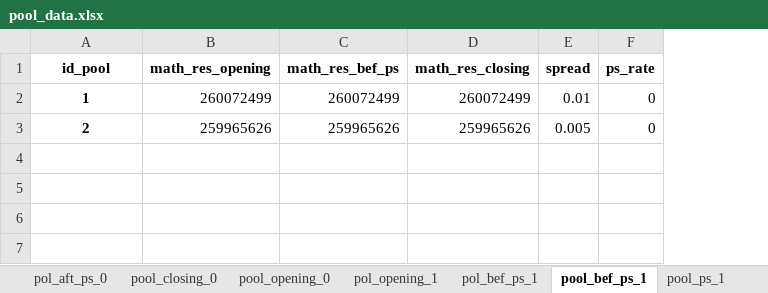
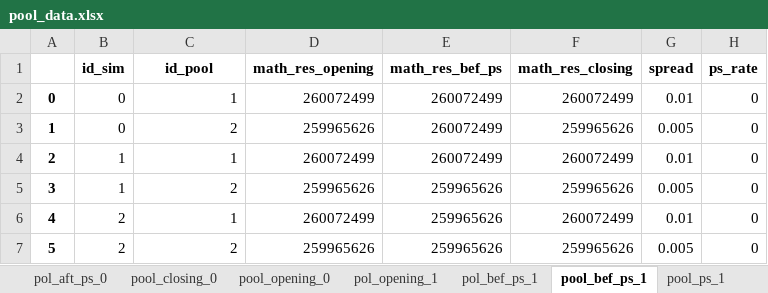
Before and after one commit to MehdiChelh/SimpleMod, an Excel workbook: outputs/pool_data.xlsx, sheet pool_bef_ps_1, drawn as a sheet; values as stored, in another font and other column widths than the file's, no borders; addresses are those after the commit; the diff names each change by its address in the sheet, - before the commit and + after, or states it on an @@ line.

```diff
--- a/outputs/pool_data.xlsx (sheet pool_bef_ps_1)
+++ b/outputs/pool_data.xlsx (sheet pool_bef_ps_1)
+column A, row 2: 0; row 5: 3
+column B (id_sim), row 2: 0; row 5: 1
@@ C2 bold: on → off, alignment: center → right @@
+row 3: 1 | 0 | 2 | 259965626 | 260072499 | 259965626 | 0.005 | 0
+row 4: 2 | 1 | 1 | 260072499 | 260072499 | 260072499 | 0.01 | 0
@@ C5 bold: on → off, alignment: center → right @@
+row 6: 4 | 2 | 1 | 260072499 | 259965626 | 260072499 | 0.01 | 0
+row 7: 5 | 2 | 2 | 259965626 | 259965626 | 259965626 | 0.005 | 0
```
Also changed, not shown: sheet pool_ps_1, sheet pol_aft_ps_1, sheet pool_bef_ps_2, sheet pool_ps_2, sheet pol_aft_ps_2, sheet pool_ps_0, 14 more sheets, 4 other files.
